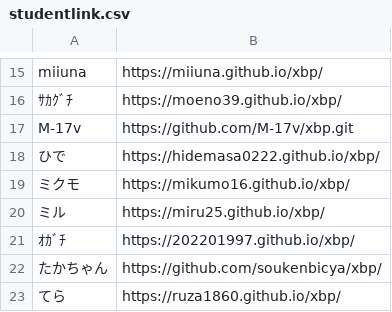
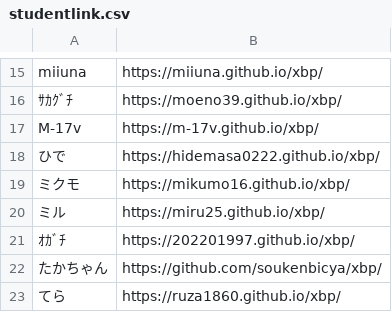
Before and after one commit to kuxbp/xbp, a CSV file: xbp2022/link/studentlink.csv, drawn as a sheet; only a part is shown, gaps mark what is left out.

Commit message:
linkm17

```diff
--- a/xbp2022/link/studentlink.csv
+++ b/xbp2022/link/studentlink.csv
@@ -16,3 +16,3 @@ miiuna, https://miiuna.github.io/xbp/
 ｻｶｸﾞﾁ, https://moeno39.github.io/xbp/
-M-17v,https://github.com/M-17v/xbp.git
+M-17v, https://m-17v.github.io/xbp/
 ひで,https://hidemasa0222.github.io/xbp/
```
